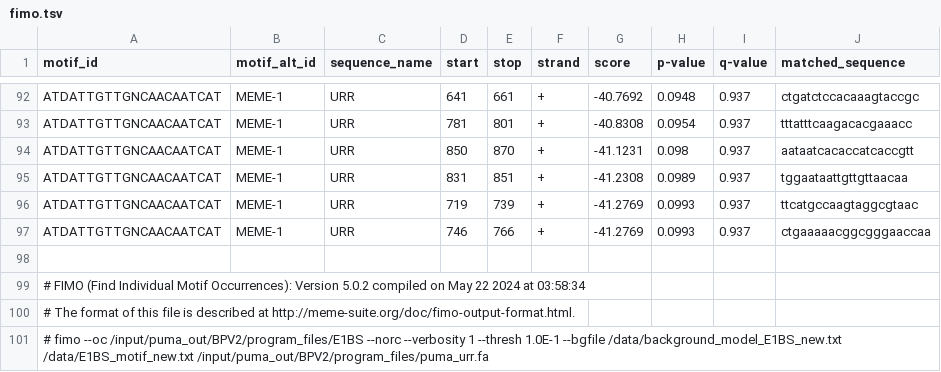
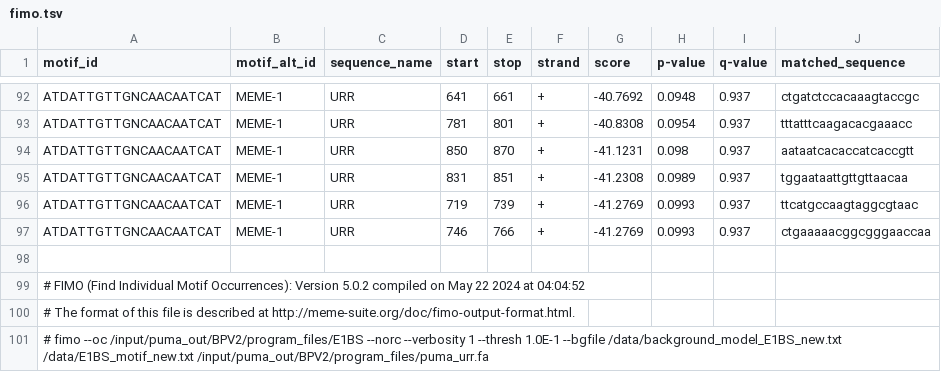
Before and after one commit to wangdi2016/puma-dw, a TSV file: development/puma_out/BPV2/program_files/E1BS/fimo.tsv, drawn as a sheet; only a part is shown, gaps mark what is left out.

```diff
--- a/development/puma_out/BPV2/program_files/E1BS/fimo.tsv
+++ b/development/puma_out/BPV2/program_files/E1BS/fimo.tsv
@@ -98,3 +98,3 @@ ATDATTGTTGNCAACAATCAT	MEME-1	URR	746	766	+	-41.2769	0.0993	0.937	ctgaaaaacggcggg
 
-# FIMO (Find Individual Motif Occurrences): Version 5.0.2 compiled on May 22 2024 at 03:58:34
+# FIMO (Find Individual Motif Occurrences): Version 5.0.2 compiled on May 22 2024 at 04:04:52
 # The format of this file is described at http://meme-suite.org/doc/fimo-output-format.html.
```
Also changed, not shown: development/puma_out/BPV2/program_files/E2BS/fimo.tsv, 25 other files.
